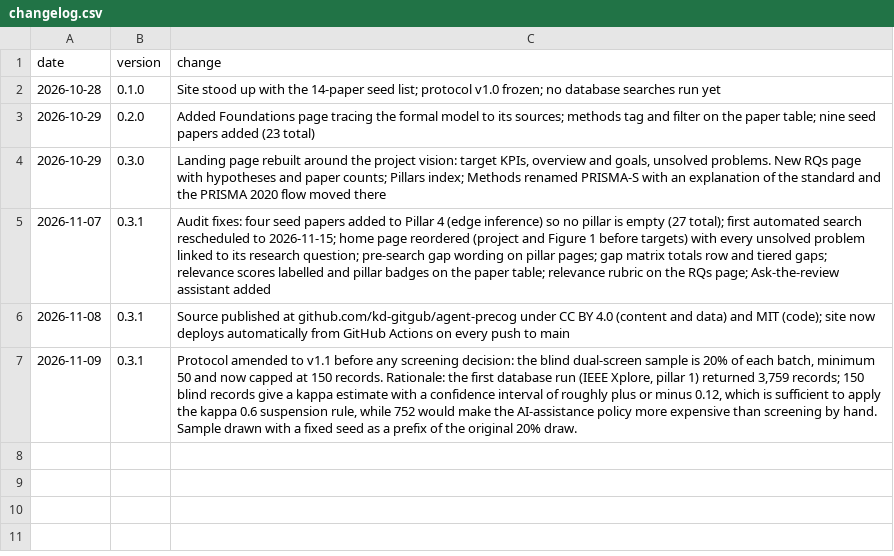
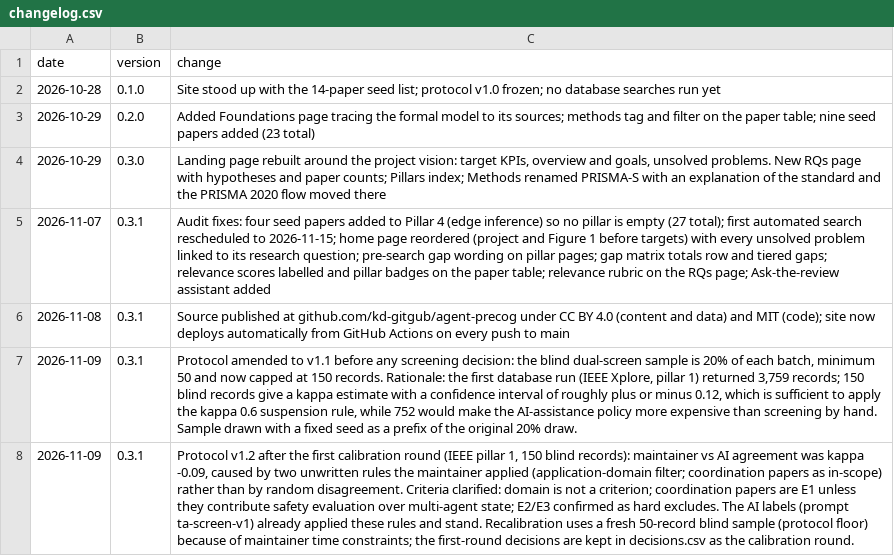
Before and after one commit to agent-precog/agent-precog, a CSV file: data/changelog.csv, drawn as a sheet; the diff names each change by its address in the sheet, - before the commit and + after, or states it on an @@ line.

Commit message:
Calibration round 1 (IEEE p1): 150 blind decisions vs AI labels, kappa -0.09; protocol v1.2 clarifications; 50-record recalibration sample

```diff
--- a/data/changelog.csv
+++ b/data/changelog.csv
+row 8: 2026-11-09 | 0.3.1 | Protocol v1.2 after the first calibration round (IEEE pillar 1, 150 blind records): maintainer vs AI agreement was kappa -0.09, caused by two unwritten rules the maintainer applied (application-domain filter; coordination papers as in-scope) rather than by random disagreement. Criteria clarified: domain is not a criterion; coordination papers are E1 unless they contribute safety evaluation over multi-agent state; E2/E3 confirmed as hard excludes. The AI labels (prompt ta-screen-v1) already applied these rules and stand. Recalibration uses a fresh 50-record blind sample (protocol floor) because of maintainer time constraints; the first-round decisions are kept in decisions.csv as the calibration round.
```
Also changed, not shown: 4 other files.
